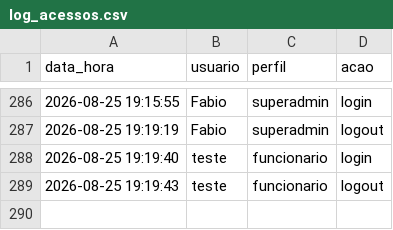
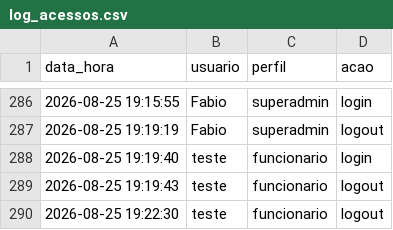
Before and after one commit to fabioser-ai/dragagem-app, a CSV file: data/log_acessos.csv, drawn as a sheet; only a part is shown, gaps mark what is left out; the diff names each change by its address in the sheet, - before the commit and + after, or states it on an @@ line.

Commit message:
Update data/log_acessos.csv

```diff
--- a/data/log_acessos.csv
+++ b/data/log_acessos.csv
+row 290: 2026-08-25 19:22:30 | teste | funcionario | logout
```
